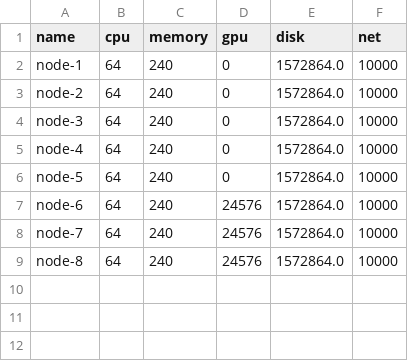
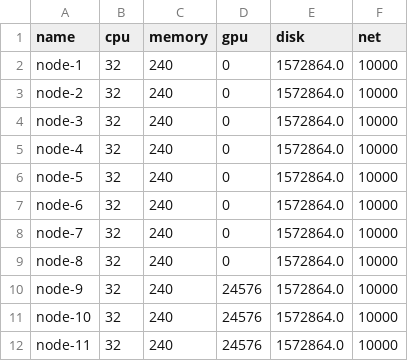
Before and after one commit to NoahAmethyst/affinity-schedule, a CSV file: data/input/nodes.csv, drawn as a sheet.

```diff
--- a/data/input/nodes.csv
+++ b/data/input/nodes.csv
@@ -1,9 +1,12 @@
 name,cpu,memory,gpu,disk,net
-node-1,64,240,0,1572864.0,10000
-node-2,64,240,0,1572864.0,10000
-node-3,64,240,0,1572864.0,10000
-node-4,64,240,0,1572864.0,10000
-node-5,64,240,0,1572864.0,10000
-node-6,64,240,24576,1572864.0,10000
-node-7,64,240,24576,1572864.0,10000
-node-8,64,240,24576,1572864.0,10000
+node-1,32,240,0,1572864.0,10000
+node-2,32,240,0,1572864.0,10000
+node-3,32,240,0,1572864.0,10000
+node-4,32,240,0,1572864.0,10000
+node-5,32,240,0,1572864.0,10000
+node-6,32,240,0,1572864.0,10000
+node-7,32,240,0,1572864.0,10000
+node-8,32,240,0,1572864.0,10000
+node-9,32,240,24576,1572864.0,10000
+node-10,32,240,24576,1572864.0,10000
+node-11,32,240,24576,1572864.0,10000
```
Also changed, not shown: data/input/pod_node.csv, data/plan/first_fit_scheduler.csv, 41 other files.
